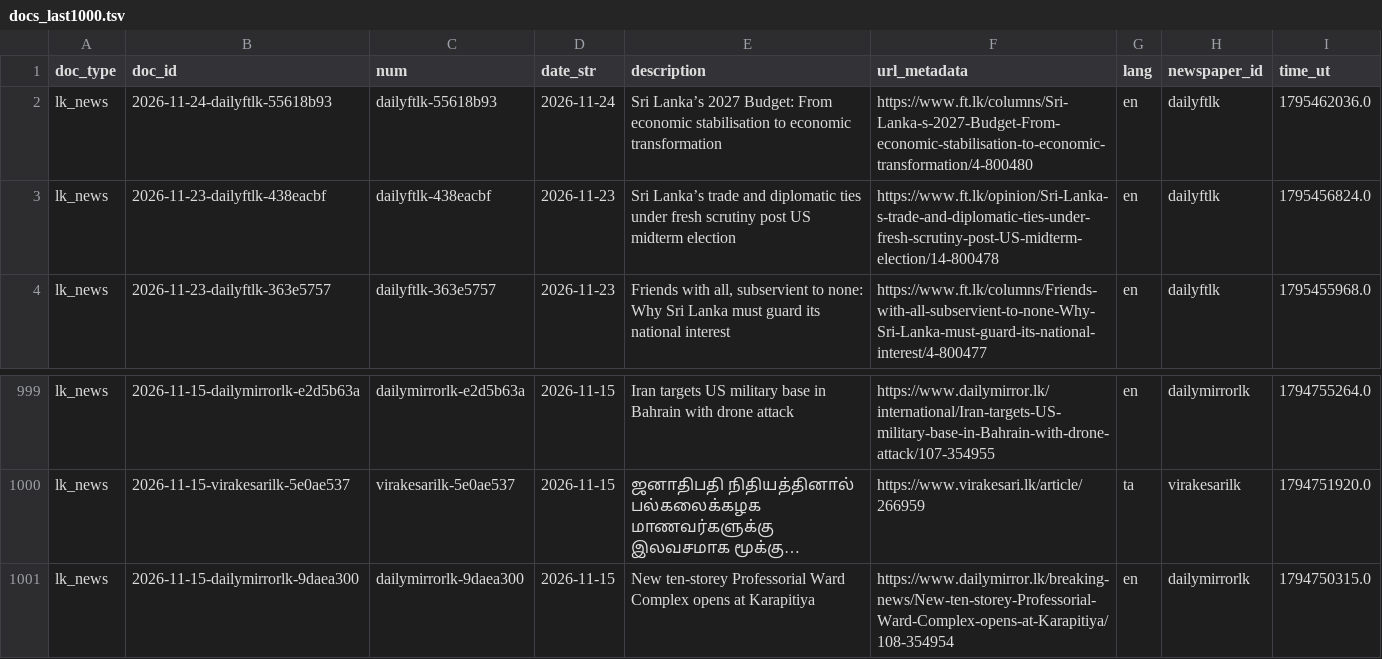
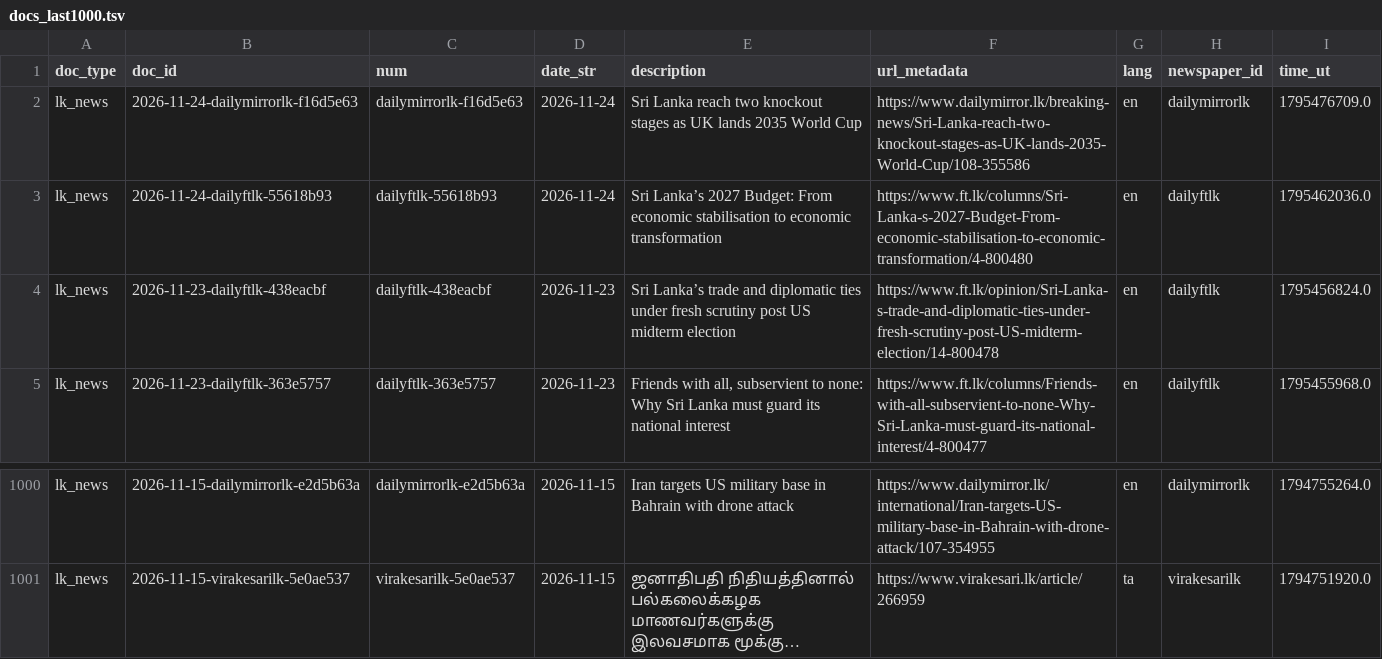
Before and after one commit to nuuuwan/lk_news, a TSV file: data/lk_news/docs_last1000.tsv, drawn as a sheet; only a part is shown, gaps mark what is left out; long unchanged cells end in …; removed rows and columns are numbered as before the commit, all else as after; the diff names each change by its address in the sheet, - before the commit and + after, or states it on an @@ line.

```diff
--- a/data/lk_news/docs_last1000.tsv
+++ b/data/lk_news/docs_last1000.tsv
+row 2: lk_news | 2026-11-24-dailymirrorlk-f16d5e63 | dailymirrorlk-f16d5e63 | 2026-11-24 | Sri Lanka reach two knockout stages as UK lands 2035 World Cup | https://www.dailymirror.lk/breaking-news/Sri-Lanka-reach-two-knockout-stages-as-UK-lands-2035-World-Cup/108-355586 | en | dailymirrorlk | 1795476709.0
-row 1001: lk_news | 2026-11-15-dailymirrorlk-9daea300 | dailymirrorlk-9daea300 | 2026-11-15 | New ten-storey Professorial Ward Complex opens at Karapitiya | https://www.dailymirror.lk/breaking-news/New-ten-storey-Professorial-Ward-Complex-opens-at-Karapitiya/108-354954 | en | dailymirrorlk | 1794750315.0
```
Also changed, not shown: data/lk_news/docs_last100.tsv, 8 other files.
